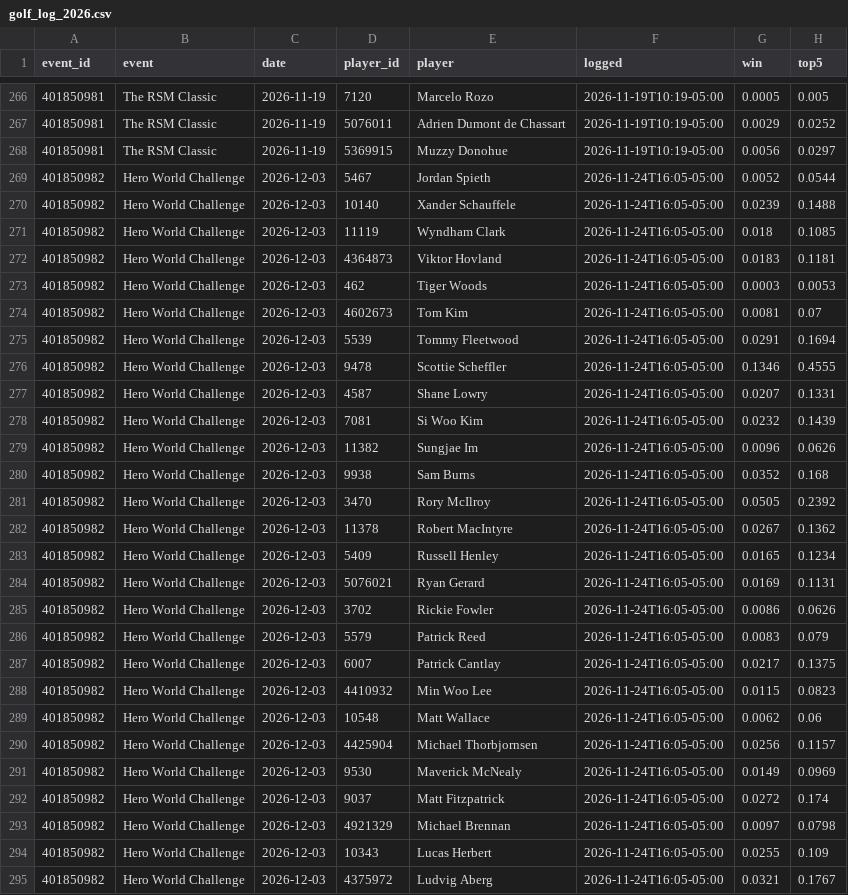
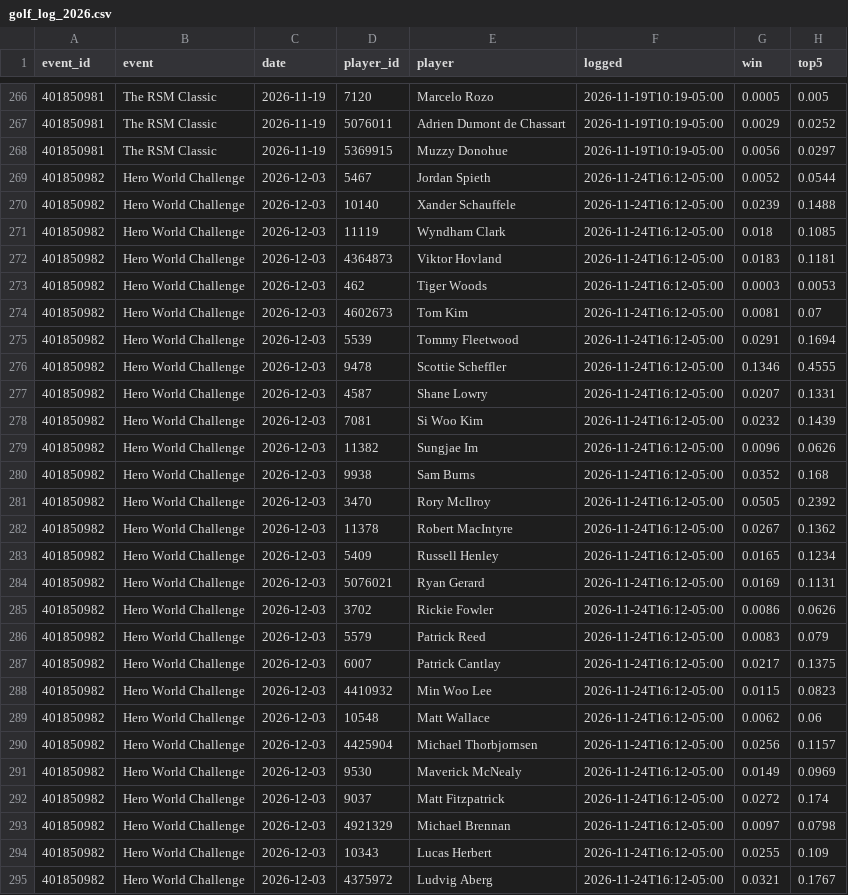
Before and after one commit to dylankelly0233-hoops/alphapoint-dashboards, a CSV file: golf_log_2026.csv, drawn as a sheet; only a part is shown, gaps mark what is left out; the diff covers the shown part only; the diff names each change by its address in the sheet, - before the commit and + after, or states it on an @@ line.

```diff
--- a/golf_log_2026.csv
+++ b/golf_log_2026.csv
-F269:F295 (logged): 2026-11-24T16:05-05:00
+F269:F295 (logged): 2026-11-24T16:12-05:00
```
Also changed, not shown: 25 edited cells elsewhere in this file, projections_cbb.csv, projections_cfb.csv, 5 other files.
